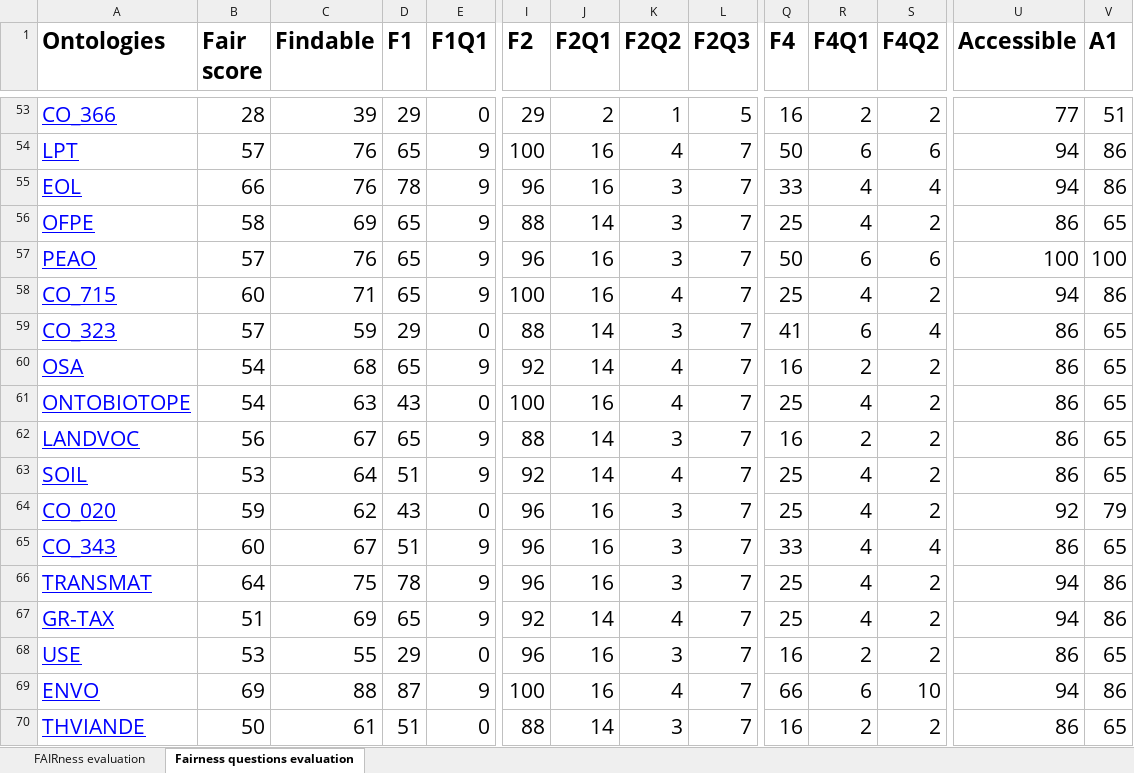
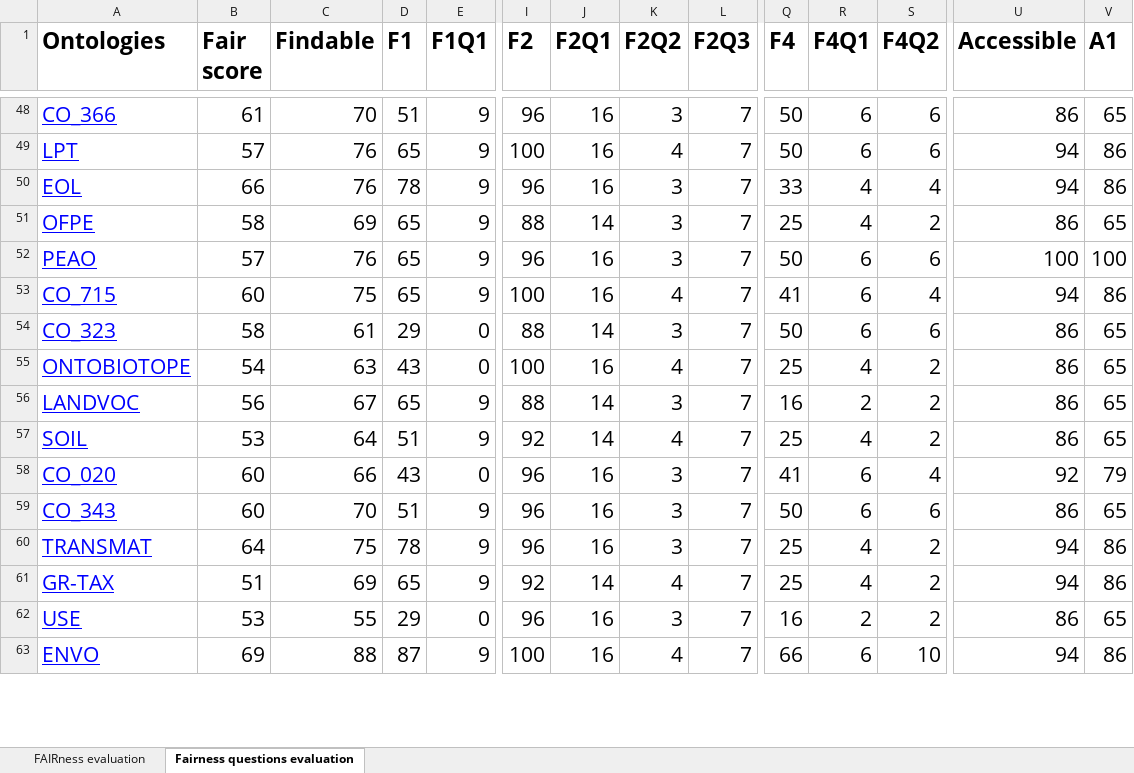
Before and after one commit to agroportal/fairness, an Excel workbook: doc/results/FAIR-results.xlsx, sheet Fairness questions evaluation, drawn as a sheet; only a part is shown, gaps mark what is left out; values as stored, in another font and other column widths than the file's, no borders; removed rows and columns are numbered as before the commit, all else as after; rows hold the shown columns only; the diff covers the shown part only; the diff names each change by its address in the sheet, - before the commit and + after, or states it on an @@ line.

Commit message:
update FAIR-results

```diff
--- a/doc/results/FAIR-results.xlsx (sheet Fairness questions evaluation)
+++ b/doc/results/FAIR-results.xlsx (sheet Fairness questions evaluation)
-B48 (Fair score): 28
+B48 (Fair score): 61
-C48 (Findable): 39
+C48 (Findable): 70
-D48 (F1): 29
+D48 (F1): 51
-E48 (F1Q1): 0
+E48 (F1Q1): 9
-I48 (F2): 29
+I48 (F2): 96
-J48 (F2Q1): 2
+J48 (F2Q1): 16
-K48 (F2Q2): 1
+K48 (F2Q2): 3
-L48 (F2Q3): 5
+L48 (F2Q3): 7
-Q48 (F4): 16
+Q48 (F4): 50
-R48 (F4Q1): 2
+R48 (F4Q1): 6
-S48 (F4Q2): 2
+S48 (F4Q2): 6
-U48 (Accessible): 77
+U48 (Accessible): 86
-V48 (A1): 51
+V48 (A1): 65
-C53 (Findable): 71
+C53 (Findable): 75
-Q53 (F4): 25
+Q53 (F4): 41
-R53 (F4Q1): 4
+R53 (F4Q1): 6
-S53 (F4Q2): 2
+S53 (F4Q2): 4
-B54 (Fair score): 57
+B54 (Fair score): 58
-C54 (Findable): 59
+C54 (Findable): 61
-Q54 (F4): 41
+Q54 (F4): 50
-S54 (F4Q2): 4
+S54 (F4Q2): 6
-row 60: OSA | 54 | 68 | 65 | 9 | 92 | 14 | 4 | 7 | 16 | 2 | 2 | 86 | 65
-B58 (Fair score): 59
+B58 (Fair score): 60
-C58 (Findable): 62
+C58 (Findable): 66
-Q58 (F4): 25
+Q58 (F4): 41
-R58:R59 (F4Q1): 4
+R58:R59 (F4Q1): 6
-S58 (F4Q2): 2
+S58 (F4Q2): 4
-C59 (Findable): 67
+C59 (Findable): 70
-Q59 (F4): 33
+Q59 (F4): 50
-S59 (F4Q2): 4
+S59 (F4Q2): 6
-row 70: THVIANDE | 50 | 61 | 51 | 0 | 88 | 14 | 3 | 7 | 16 | 2 | 2 | 86 | 65
```
Also changed, not shown: 11 removed rows and 249 edited cells elsewhere in this sheet, sheet FAIRness evaluation.
